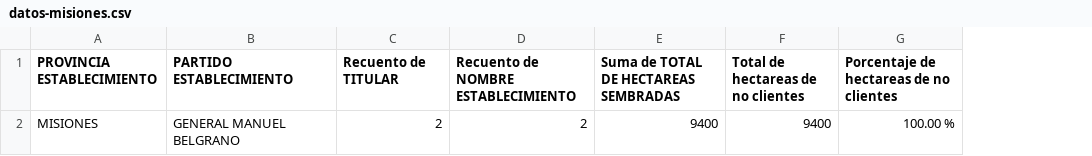
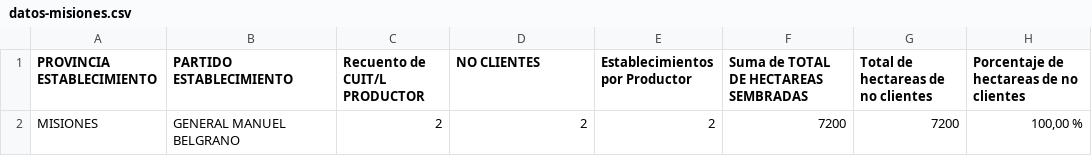
Before and after one commit to matiasagronorte/mapa-departamentos, a CSV file: src/assets/datos-misiones.csv, drawn as a sheet; addresses are those after the commit; the diff names each change by its address in the sheet, - before the commit and + after, or states it on an @@ line.

```diff
--- a/src/assets/datos-misiones.csv
+++ b/src/assets/datos-misiones.csv
+column E (Establecimientos por Productor), row 2: 2
-C1: Recuento de TITULAR
+C1: Recuento de CUIT/L PRODUCTOR
-D1: Recuento de NOMBRE ESTABLECIMIENTO
+D1: NO CLIENTES
-F2: 9400
+F2: 7200
-G2: 9400
+G2: 7200
-H2: 100.00 %
+H2: 100,00 %
```
Also changed, not shown: src/assets/datos-cordoba.csv, src/assets/datos-corrientes.csv, 3 other files.
